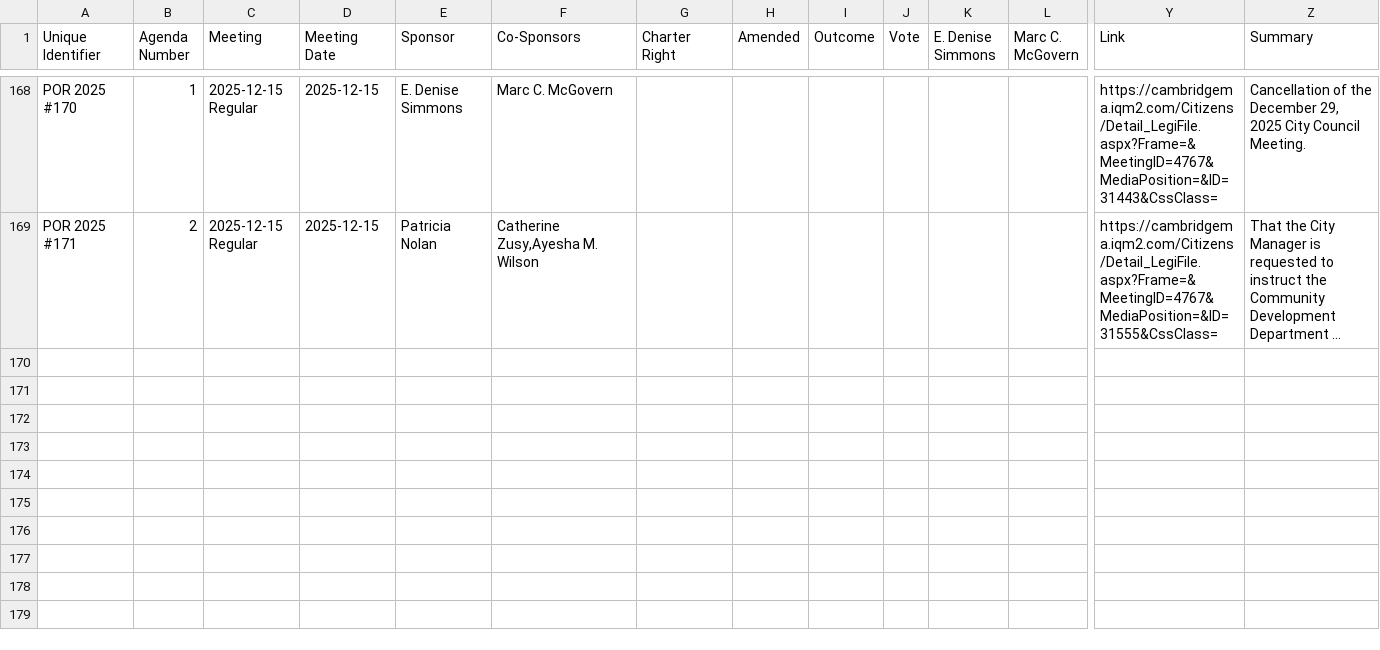
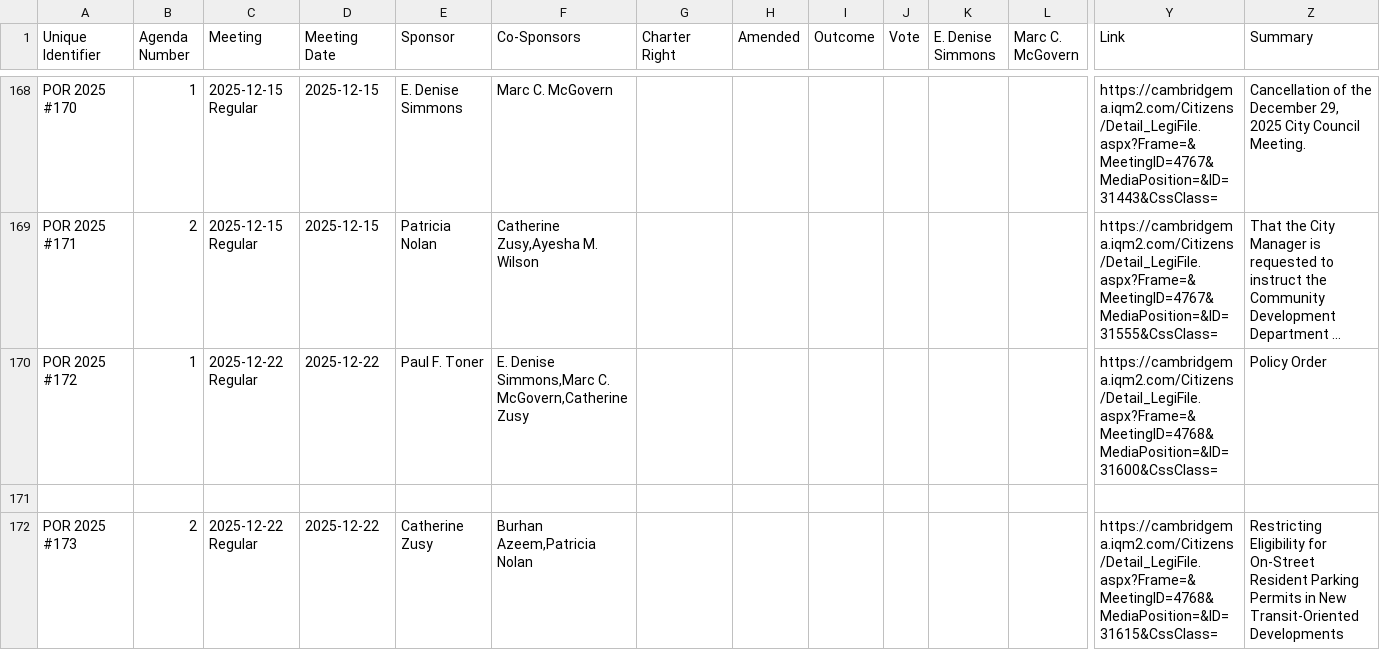
Before and after one commit to cjfman/Cambridge-Review, a CSV file: meeting_data/processed/2025/policy_orders.csv, drawn as a sheet; only a part is shown, gaps mark what is left out; long unchanged cells end in …; rows hold the shown columns only; the diff names each change by its address in the sheet, - before the commit and + after, or states it on an @@ line.

```diff
--- a/meeting_data/processed/2025/policy_orders.csv
+++ b/meeting_data/processed/2025/policy_orders.csv
+row 170: POR 2025 #172 | 1 | 2025-12-22 Regular | 2025-12-22 | Paul F. Toner | E. Denise Simmons,Marc C. McGovern,Catherine Zusy |  |  |  |  |  |  | https://cambridgema.iqm2.com/Citizens/Detail_LegiFile.aspx?Frame=&MeetingID=4768&MediaPosition=&ID=31600&CssClass= | Policy Order
+row 171: (empty)
+row 172: POR 2025 #173 | 2 | 2025-12-22 Regular | 2025-12-22 | Catherine Zusy | Burhan Azeem,Patricia Nolan |  |  |  |  |  |  | https://cambridgema.iqm2.com/Citizens/Detail_LegiFile.aspx?Frame=&MeetingID=4768&MediaPosition=&ID=31615&CssClass= | Restricting Eligibility for On-Street Resident Parking Permits in New Transit-Oriented Developments
```
Also changed, not shown: meeting_data/processed/2025/applications_and_petitions.csv, meeting_data/processed/2025/cma.csv, 30 other files.
